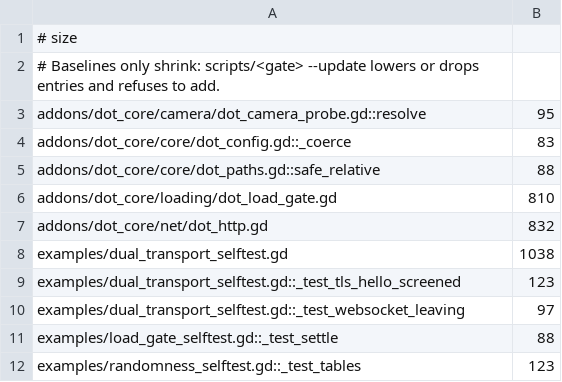
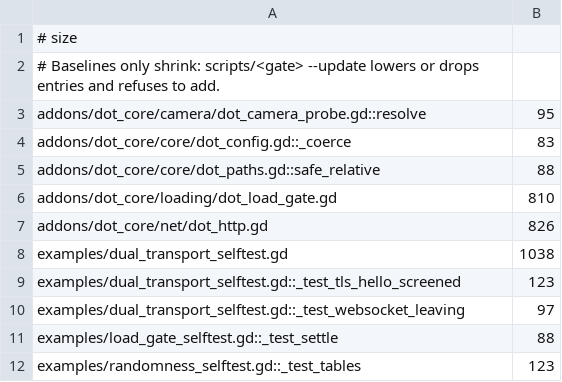
Before and after one commit to modcommunity/dot-core, a TSV file: ci/efficiency/size.tsv, drawn as a sheet.

```diff
--- a/ci/efficiency/size.tsv
+++ b/ci/efficiency/size.tsv
@@ -6,3 +6,3 @@ addons/dot_core/core/dot_paths.gd::safe_relative	88
 addons/dot_core/loading/dot_load_gate.gd	810
-addons/dot_core/net/dot_http.gd	832
+addons/dot_core/net/dot_http.gd	826
 examples/dual_transport_selftest.gd	1038
```
Also changed, not shown: 1 other file.
